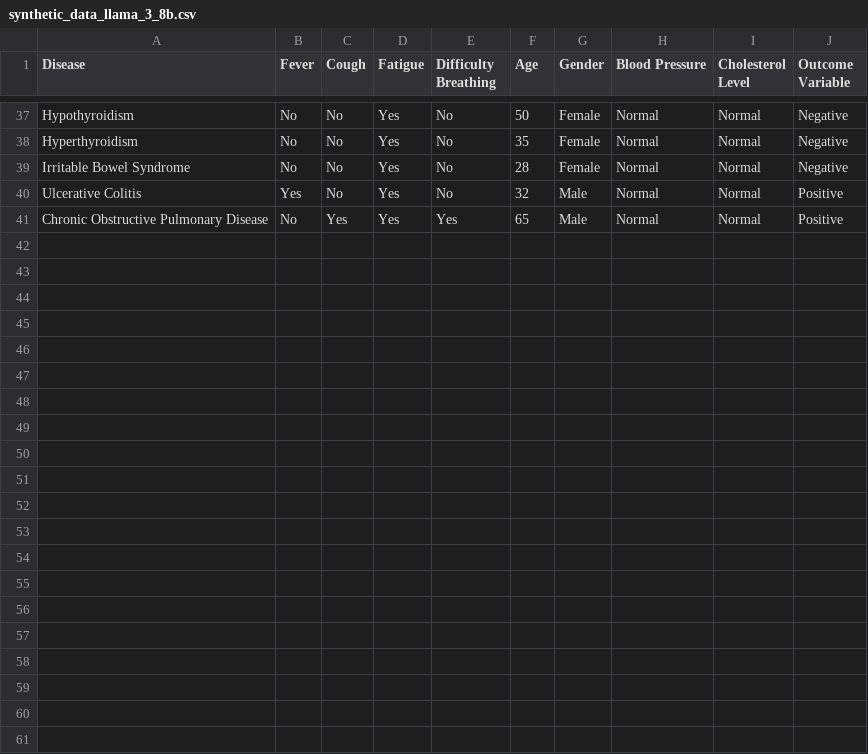
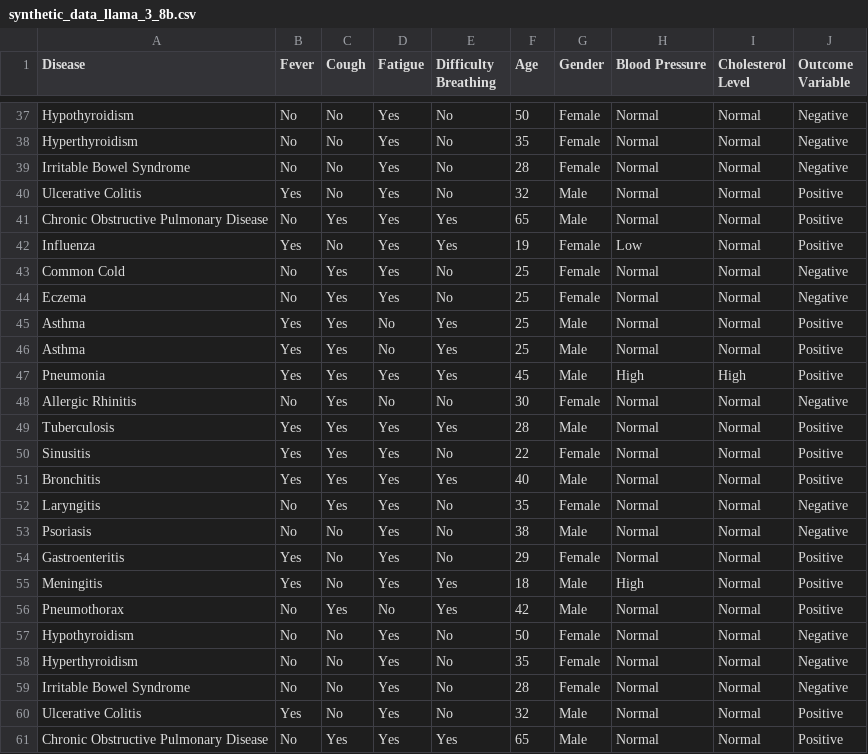
Before and after one commit to Ayfred/dissertation_maxime_mu, a CSV file: llama3-8b/results/synthetic_data_llama_3_8b.csv, drawn as a sheet; only a part is shown, gaps mark what is left out.

```diff
--- a/llama3-8b/results/synthetic_data_llama_3_8b.csv
+++ b/llama3-8b/results/synthetic_data_llama_3_8b.csv
@@ -41 +41,21 @@ Ulcerative Colitis,Yes,No,Yes,No,32,Male,Normal,Normal,Positive
 Chronic Obstructive Pulmonary Disease,No,Yes,Yes,Yes,65,Male,Normal,Normal,Positive
+Influenza,Yes,No,Yes,Yes,19,Female,Low,Normal,Positive
+Common Cold,No,Yes,Yes,No,25,Female,Normal,Normal,Negative
+Eczema,No,Yes,Yes,No,25,Female,Normal,Normal,Negative
+Asthma,Yes,Yes,No,Yes,25,Male,Normal,Normal,Positive
+Asthma,Yes,Yes,No,Yes,25,Male,Normal,Normal,Positive
+Pneumonia,Yes,Yes,Yes,Yes,45,Male,High,High,Positive
+Allergic Rhinitis,No,Yes,No,No,30,Female,Normal,Normal,Negative
+Tuberculosis,Yes,Yes,Yes,Yes,28,Male,Normal,Normal,Positive
+Sinusitis,Yes,Yes,Yes,No,22,Female,Normal,Normal,Positive
+Bronchitis,Yes,Yes,Yes,Yes,40,Male,Normal,Normal,Positive
+Laryngitis,No,Yes,Yes,No,35,Female,Normal,Normal,Negative
+Psoriasis,No,No,Yes,No,38,Male,Normal,Normal,Negative
+Gastroenteritis,Yes,No,Yes,No,29,Female,Normal,Normal,Positive
+Meningitis,Yes,No,Yes,Yes,18,Male,High,Normal,Positive
+Pneumothorax,No,Yes,No,Yes,42,Male,Normal,Normal,Positive
+Hypothyroidism,No,No,Yes,No,50,Female,Normal,Normal,Negative
+Hyperthyroidism,No,No,Yes,No,35,Female,Normal,Normal,Negative
+Irritable Bowel Syndrome,No,No,Yes,No,28,Female,Normal,Normal,Negative
+Ulcerative Colitis,Yes,No,Yes,No,32,Male,Normal,Normal,Positive
+Chronic Obstructive Pulmonary Disease,No,Yes,Yes,Yes,65,Male,Normal,Normal,Positive
```
Also changed, not shown: 7 other files.
